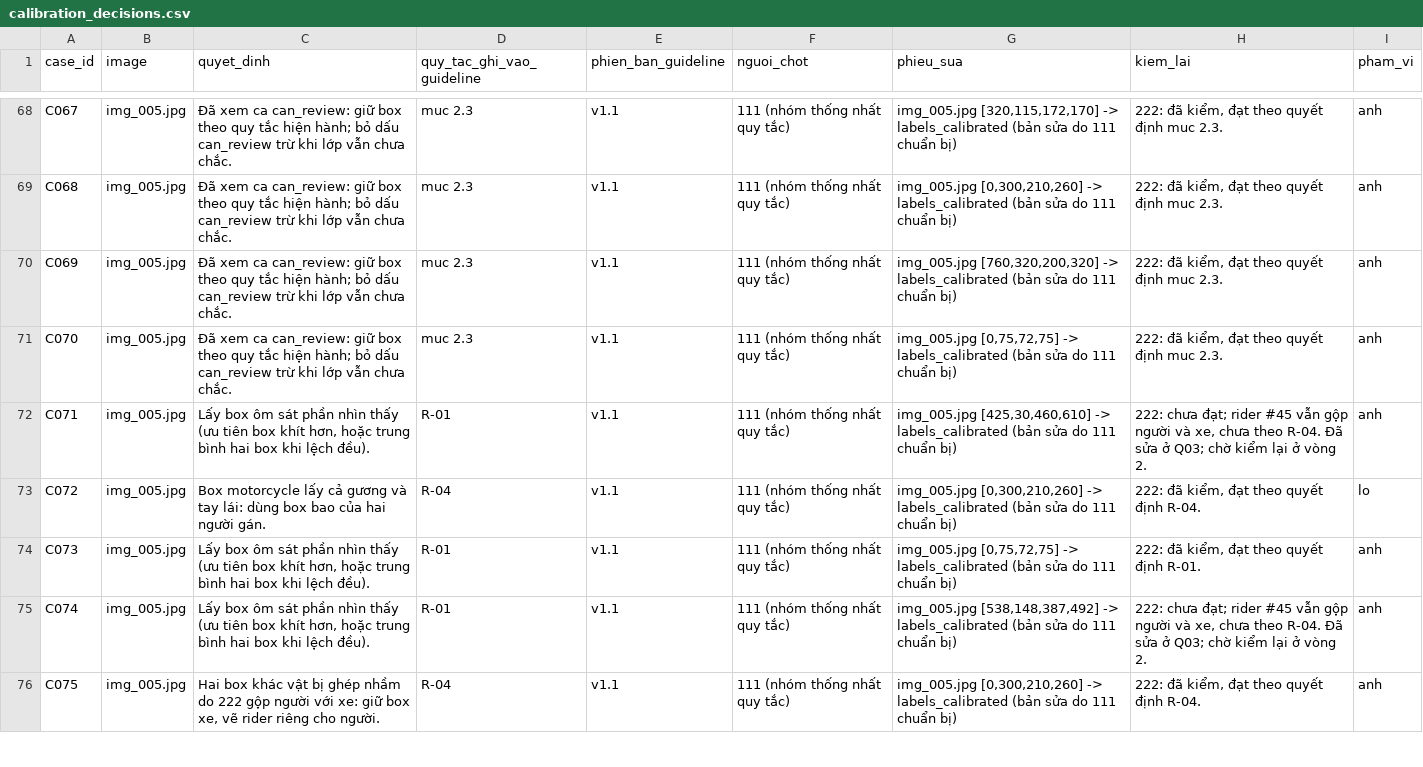
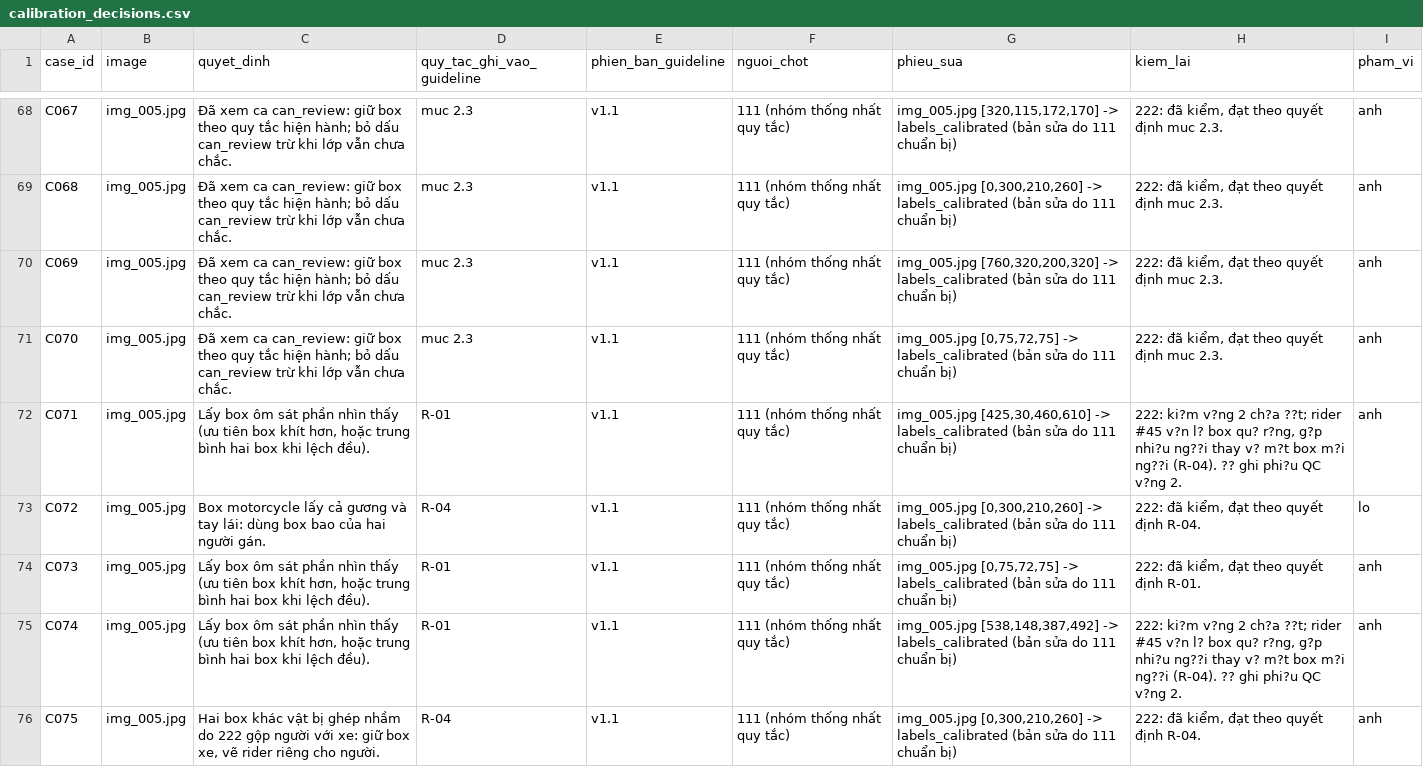
Before and after one commit to nnt7923/K5-L23-Day07-G0001-Guideline-Taxonomy-QC, a CSV file: submission/qc/calibration_decisions.csv, drawn as a sheet; only a part is shown, gaps mark what is left out; the diff covers the shown part only.

```diff
--- a/submission/qc/calibration_decisions.csv
+++ b/submission/qc/calibration_decisions.csv
@@ -71,6 +71,6 @@ C069,img_005.jpg,Đã xem ca can_review: giữ box theo quy tắc hiện hành;
 C070,img_005.jpg,Đã xem ca can_review: giữ box theo quy tắc hiện hành; bỏ dấu can_review trừ khi lớp vẫn chưa chắc.,muc 2.3,v1.1,111 (nhóm thống nhất quy tắc),"img_005.jpg [0,75,72,75] -> labels_calibrated (bản sửa do 111 chuẩn bị)","222: đã kiểm, đạt theo quyết định muc 2.3.",anh
-C071,img_005.jpg,"Lấy box ôm sát phần nhìn thấy (ưu tiên box khít hơn, hoặc trung bình hai box khi lệch đều).",R-01,v1.1,111 (nhóm thống nhất quy tắc),"img_005.jpg [425,30,460,610] -> labels_calibrated (bản sửa do 111 chuẩn bị)","222: chưa đạt; rider #45 vẫn gộp người và xe, chưa theo R-04. Đã sửa ở Q03; chờ kiểm lại ở vòng 2.",anh
+C071,img_005.jpg,"Lấy box ôm sát phần nhìn thấy (ưu tiên box khít hơn, hoặc trung bình hai box khi lệch đều).",R-01,v1.1,111 (nhóm thống nhất quy tắc),"img_005.jpg [425,30,460,610] -> labels_calibrated (bản sửa do 111 chuẩn bị)","222: ki?m v?ng 2 ch?a ??t; rider #45 v?n l? box qu? r?ng, g?p nhi?u ng??i thay v? m?t box m?i ng??i (R-04). ?? ghi phi?u QC v?ng 2.",anh
 C072,img_005.jpg,Box motorcycle lấy cả gương và tay lái: dùng box bao của hai người gán.,R-04,v1.1,111 (nhóm thống nhất quy tắc),"img_005.jpg [0,300,210,260] -> labels_calibrated (bản sửa do 111 chuẩn bị)","222: đã kiểm, đạt theo quyết định R-04.",lo
 C073,img_005.jpg,"Lấy box ôm sát phần nhìn thấy (ưu tiên box khít hơn, hoặc trung bình hai box khi lệch đều).",R-01,v1.1,111 (nhóm thống nhất quy tắc),"img_005.jpg [0,75,72,75] -> labels_calibrated (bản sửa do 111 chuẩn bị)","222: đã kiểm, đạt theo quyết định R-01.",anh
-C074,img_005.jpg,"Lấy box ôm sát phần nhìn thấy (ưu tiên box khít hơn, hoặc trung bình hai box khi lệch đều).",R-01,v1.1,111 (nhóm thống nhất quy tắc),"img_005.jpg [538,148,387,492] -> labels_calibrated (bản sửa do 111 chuẩn bị)","222: chưa đạt; rider #45 vẫn gộp người và xe, chưa theo R-04. Đã sửa ở Q03; chờ kiểm lại ở vòng 2.",anh
+C074,img_005.jpg,"Lấy box ôm sát phần nhìn thấy (ưu tiên box khít hơn, hoặc trung bình hai box khi lệch đều).",R-01,v1.1,111 (nhóm thống nhất quy tắc),"img_005.jpg [538,148,387,492] -> labels_calibrated (bản sửa do 111 chuẩn bị)","222: ki?m v?ng 2 ch?a ??t; rider #45 v?n l? box qu? r?ng, g?p nhi?u ng??i thay v? m?t box m?i ng??i (R-04). ?? ghi phi?u QC v?ng 2.",anh
 C075,img_005.jpg,"Hai box khác vật bị ghép nhầm do 222 gộp người với xe: giữ box xe, vẽ rider riêng cho người.",R-04,v1.1,111 (nhóm thống nhất quy tắc),"img_005.jpg [0,300,210,260] -> labels_calibrated (bản sửa do 111 chuẩn bị)","222: đã kiểm, đạt theo quyết định R-04.",anh
```
Also changed, not shown: 17 edited cells elsewhere in this file, submission/qc/reviews/round-02/qc_review.csv.
